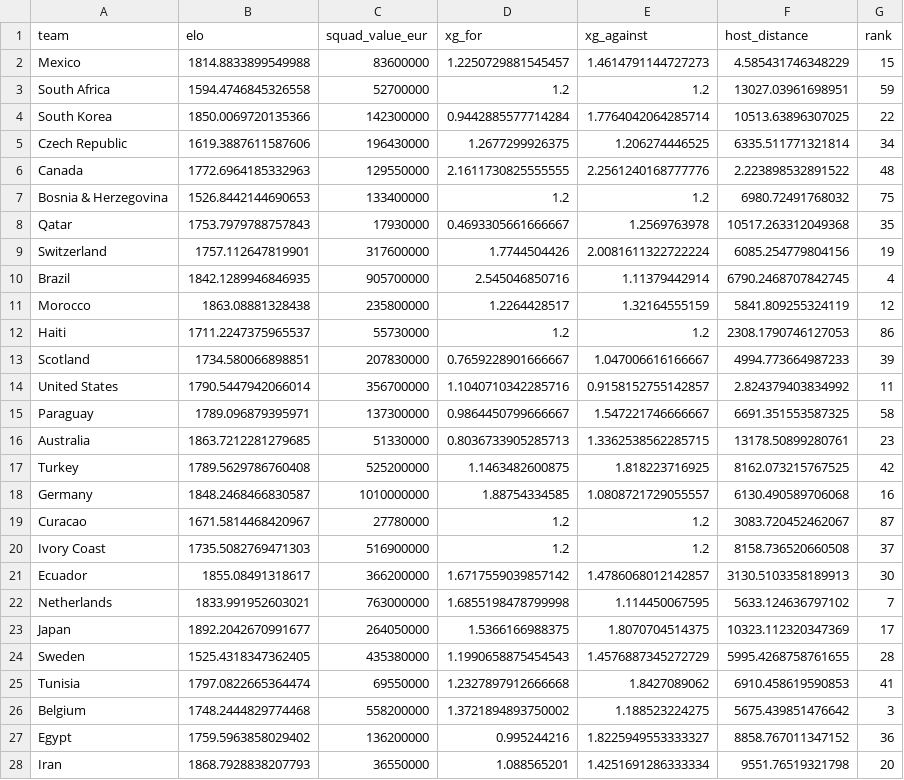
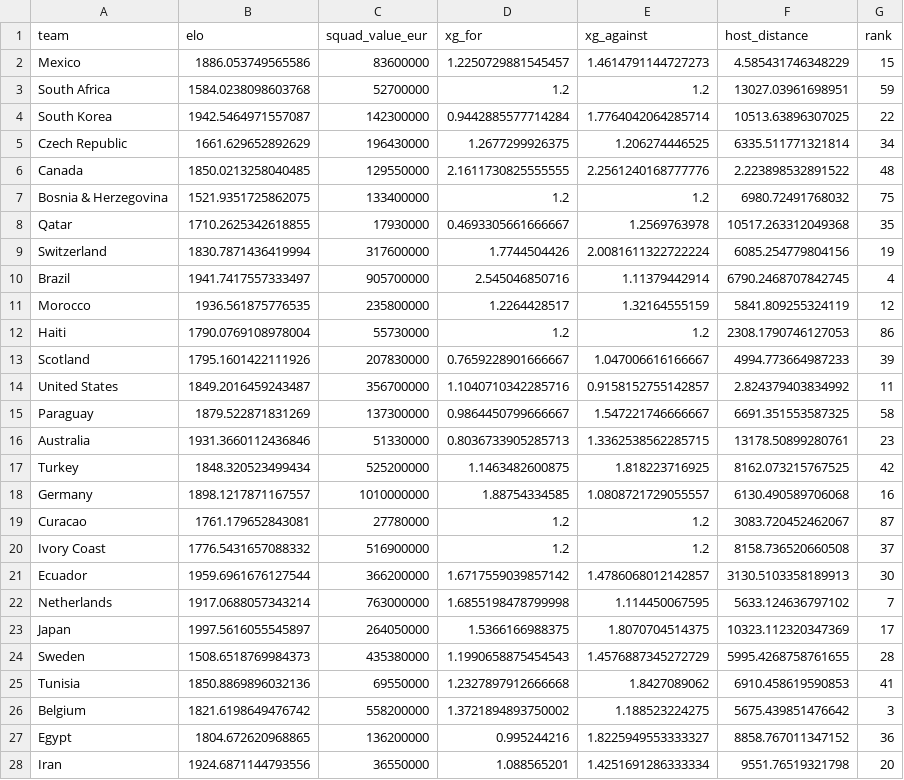
Before and after one commit to daiv05/fifa-world-cup-model, a CSV file: data/processed/team_features.csv, drawn as a sheet; only a part is shown; the diff covers the shown part only.

```diff
--- a/data/processed/team_features.csv
+++ b/data/processed/team_features.csv
@@ -1,28 +1,28 @@
 team,elo,squad_value_eur,xg_for,xg_against,host_distance,rank
-Mexico,1814.8833899549988,83600000,1.2250729881545457,1.4614791144727273,4.585431746348229,15
-South Africa,1594.4746845326558,52700000,1.2,1.2,13027.03961698951,59
-South Korea,1850.0069720135366,142300000,0.9442885577714284,1.7764042064285714,10513.63896307025,22
-Czech Republic,1619.3887611587606,196430000,1.2677299926375,1.206274446525,6335.511771321814,34
-Canada,1772.6964185332963,129550000,2.1611730825555555,2.2561240168777776,2.223898532891522,48
-Bosnia & Herzegovina,1526.8442144690653,133400000,1.2,1.2,6980.72491768032,75
-Qatar,1753.7979788757843,17930000,0.4693305661666667,1.2569763978,10517.263312049368,35
-Switzerland,1757.112647819901,317600000,1.7744504426,2.0081611322722224,6085.254779804156,19
-Brazil,1842.1289946846935,905700000,2.545046850716,1.11379442914,6790.2468707842745,4
-Morocco,1863.08881328438,235800000,1.2264428517,1.32164555159,5841.809255324119,12
-Haiti,1711.2247375965537,55730000,1.2,1.2,2308.1790746127053,86
-Scotland,1734.580066898851,207830000,0.7659228901666667,1.047006616166667,4994.773664987233,39
-United States,1790.5447942066014,356700000,1.1040710342285716,0.9158152755142857,2.824379403834992,11
-Paraguay,1789.096879395971,137300000,0.9864450799666667,1.547221746666667,6691.351553587325,58
-Australia,1863.7212281279685,51330000,0.8036733905285713,1.3362538562285715,13178.50899280761,23
-Turkey,1789.5629786760408,525200000,1.1463482600875,1.818223716925,8162.073215767525,42
-Germany,1848.2468466830587,1010000000,1.88754334585,1.0808721729055557,6130.490589706068,16
-Curacao,1671.5814468420967,27780000,1.2,1.2,3083.720452462067,87
-Ivory Coast,1735.5082769471303,516900000,1.2,1.2,8158.736520660508,37
-Ecuador,1855.08491318617,366200000,1.6717559039857142,1.4786068012142857,3130.5103358189913,30
-Netherlands,1833.991952603021,763000000,1.6855198478799998,1.114450067595,5633.124636797102,7
-Japan,1892.2042670991677,264050000,1.5366166988375,1.8070704514375,10323.112320347369,17
-Sweden,1525.4318347362405,435380000,1.1990658875454543,1.4576887345272729,5995.4268758761655,28
-Tunisia,1797.0822665364474,69550000,1.2327897912666668,1.8427089062,6910.458619590853,41
-Belgium,1748.2444829774468,558200000,1.3721894893750002,1.188523224275,5675.439851476642,3
-Egypt,1759.5963858029402,136200000,0.995244216,1.8225949553333327,8858.767011347152,36
-Iran,1868.7928838207793,36550000,1.088565201,1.4251691286333334,9551.76519321798,20
+Mexico,1886.053749565586,83600000,1.2250729881545457,1.4614791144727273,4.585431746348229,15
+South Africa,1584.0238098603768,52700000,1.2,1.2,13027.03961698951,59
+South Korea,1942.5464971557087,142300000,0.9442885577714284,1.7764042064285714,10513.63896307025,22
+Czech Republic,1661.629652892629,196430000,1.2677299926375,1.206274446525,6335.511771321814,34
+Canada,1850.0213258040485,129550000,2.1611730825555555,2.2561240168777776,2.223898532891522,48
+Bosnia & Herzegovina,1521.9351725862075,133400000,1.2,1.2,6980.72491768032,75
+Qatar,1710.2625342618855,17930000,0.4693305661666667,1.2569763978,10517.263312049368,35
+Switzerland,1830.7871436419994,317600000,1.7744504426,2.0081611322722224,6085.254779804156,19
+Brazil,1941.7417557333497,905700000,2.545046850716,1.11379442914,6790.2468707842745,4
+Morocco,1936.561875776535,235800000,1.2264428517,1.32164555159,5841.809255324119,12
+Haiti,1790.0769108978004,55730000,1.2,1.2,2308.1790746127053,86
+Scotland,1795.1601422111926,207830000,0.7659228901666667,1.047006616166667,4994.773664987233,39
+United States,1849.2016459243487,356700000,1.1040710342285716,0.9158152755142857,2.824379403834992,11
+Paraguay,1879.522871831269,137300000,0.9864450799666667,1.547221746666667,6691.351553587325,58
+Australia,1931.3660112436846,51330000,0.8036733905285713,1.3362538562285715,13178.50899280761,23
+Turkey,1848.320523499434,525200000,1.1463482600875,1.818223716925,8162.073215767525,42
+Germany,1898.1217871167557,1010000000,1.88754334585,1.0808721729055557,6130.490589706068,16
+Curacao,1761.179652843081,27780000,1.2,1.2,3083.720452462067,87
+Ivory Coast,1776.5431657088332,516900000,1.2,1.2,8158.736520660508,37
+Ecuador,1959.6961676127544,366200000,1.6717559039857142,1.4786068012142857,3130.5103358189913,30
+Netherlands,1917.0688057343214,763000000,1.6855198478799998,1.114450067595,5633.124636797102,7
+Japan,1997.5616055545897,264050000,1.5366166988375,1.8070704514375,10323.112320347369,17
+Sweden,1508.6518769984373,435380000,1.1990658875454543,1.4576887345272729,5995.4268758761655,28
+Tunisia,1850.8869896032136,69550000,1.2327897912666668,1.8427089062,6910.458619590853,41
+Belgium,1821.6198649476742,558200000,1.3721894893750002,1.188523224275,5675.439851476642,3
+Egypt,1804.672620968865,136200000,0.995244216,1.8225949553333327,8858.767011347152,36
+Iran,1924.6871144793556,36550000,1.088565201,1.4251691286333334,9551.76519321798,20
```
Also changed, not shown: 21 edited cells elsewhere in this file, data/processed/sensitivity_injuries.csv, data/processed/simulation_results.csv, 36 other files.
